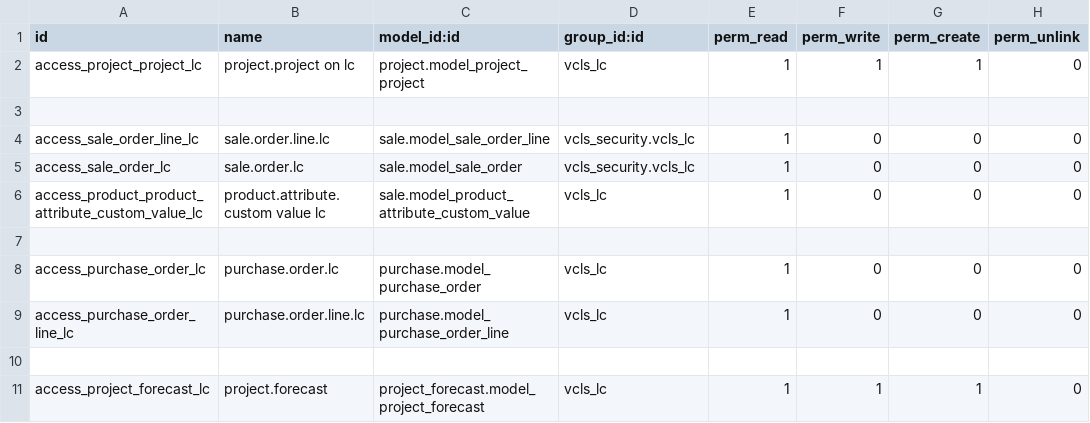
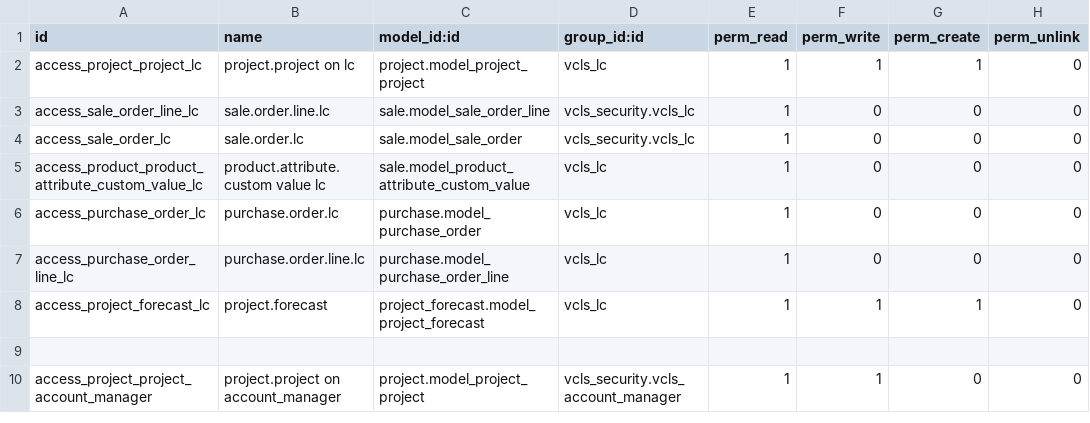
Before and after one commit to suningwz/odoo-vcls-module, a CSV file: vcls_security/security/ir.model.access.csv, drawn as a sheet.

```diff
--- a/vcls_security/security/ir.model.access.csv
+++ b/vcls_security/security/ir.model.access.csv
@@ -2,3 +2,2 @@ id,name,model_id:id,group_id:id,perm_read,perm_write,perm_create,perm_unlink
 access_project_project_lc,project.project on lc,project.model_project_project,vcls_lc,1,1,1,0
-
 access_sale_order_line_lc,sale.order.line.lc,sale.model_sale_order_line,vcls_security.vcls_lc,1,0,0,0
@@ -6,6 +5,6 @@ access_sale_order_lc,sale.order.lc,sale.model_sale_order,vcls_security.vcls_lc,1
 access_product_product_attribute_custom_value_lc,product.attribute.custom value lc,sale.model_product_attribute_custom_value,vcls_lc,1,0,0,0
-
 access_purchase_order_lc,purchase.order.lc,purchase.model_purchase_order,vcls_lc,1,0,0,0
 access_purchase_order_line_lc,purchase.order.line.lc,purchase.model_purchase_order_line,vcls_lc,1,0,0,0
+access_project_forecast_lc,project.forecast,project_forecast.model_project_forecast,vcls_lc,1,1,1,0
 
-access_project_forecast_lc,project.forecast,project_forecast.model_project_forecast,vcls_lc,1,1,1,0
+access_project_project_account_manager,project.project on account_manager,project.model_project_project,vcls_security.vcls_account_manager,1,1,0,0
```
Also changed, not shown: vcls-project/security/ir.model.access.csv, 32 other files.
